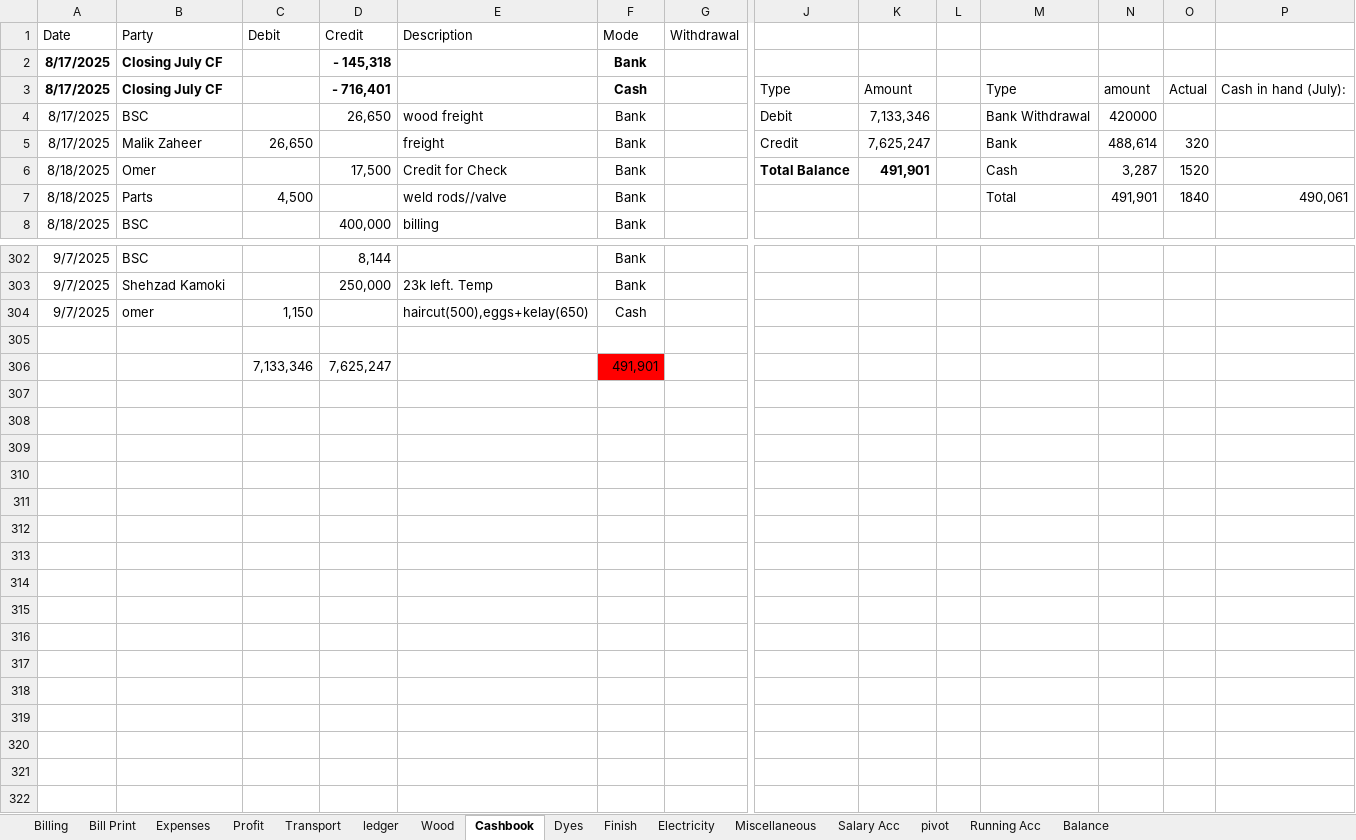
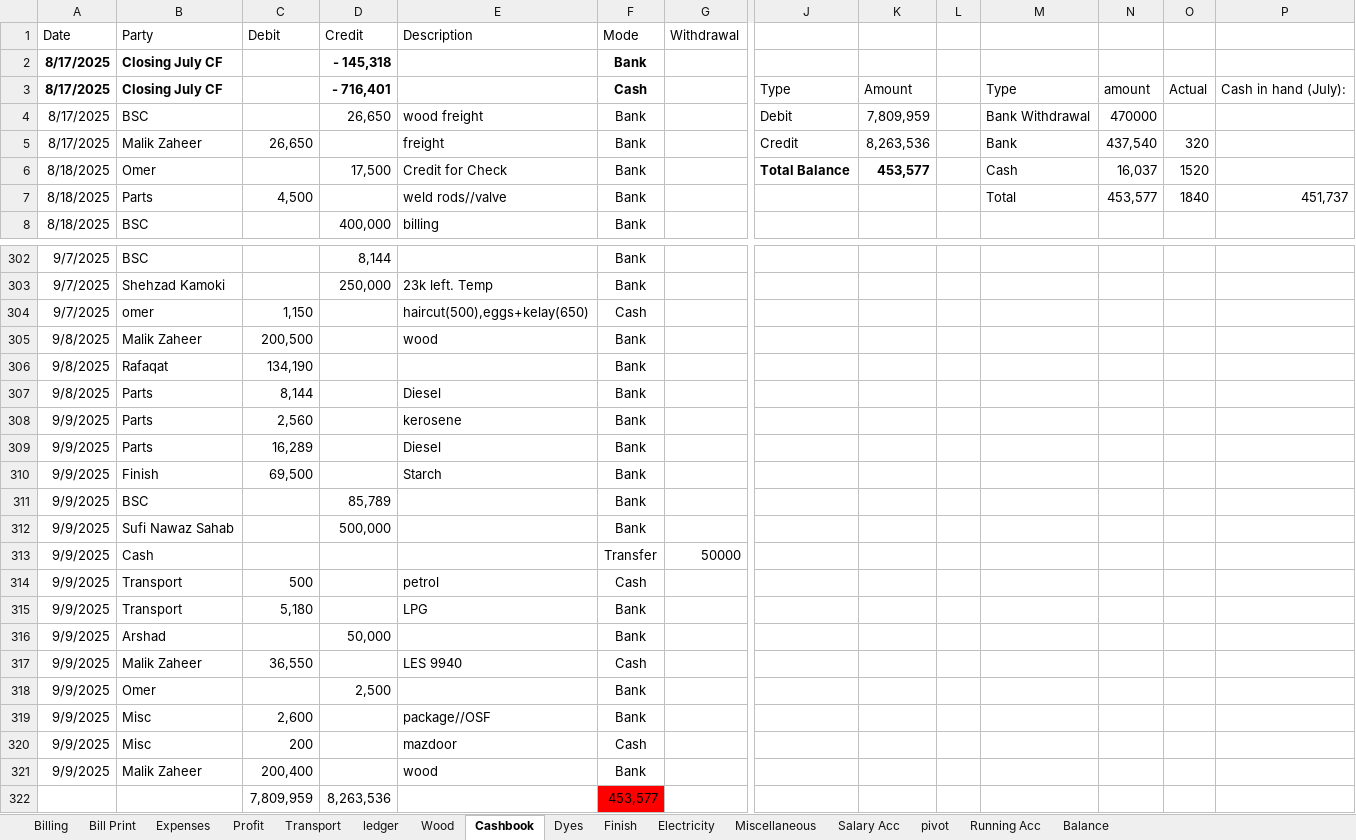
Before and after one commit to omerrazzaq4/Alhamd_dyeing, an Excel workbook: Factory_Khata_August.xlsx, sheet Cashbook, drawn as a sheet; only a part is shown, gaps mark what is left out; values as stored, in another font and other column widths than the file's, no borders; charts and pictures and table styles not drawn; removed rows and columns are numbered as before the commit, all else as after; rows hold the shown columns only; the diff covers the shown part only; the diff names each change by its address in the sheet, - before the commit and + after, or states it on an @@ line.

```diff
--- a/Factory_Khata_August.xlsx (sheet Cashbook)
+++ b/Factory_Khata_August.xlsx (sheet Cashbook)
-K4: 7,133,346
+K4: 7,809,959
-N4: 420000
+N4: 470000
-K5: 7,625,247
+K5: 8,263,536
-N5: 488,614
+N5: 437,540
-K6: 491,901
+K6: 453,577
-N6: 3,287
+N6: 16,037
-N7: 491,901
+N7: 453,577
-P7: 490,061
+P7: 451,737
-row 305: (empty)
+row 305: 9/8/2025 | Malik Zaheer | 200,500 |  | wood | Bank
-row 306:  |  | 7,133,346 | 7,625,247 |  | 491,901
+row 306: 9/8/2025 | Rafaqat | 134,190 |  |  | Bank
+row 307: 9/8/2025 | Parts | 8,144 |  | Diesel | Bank
+row 308: 9/9/2025 | Parts | 2,560 |  | kerosene | Bank
+row 309: 9/9/2025 | Parts | 16,289 |  | Diesel | Bank
+row 310: 9/9/2025 | Finish | 69,500 |  | Starch | Bank
+row 311: 9/9/2025 | BSC |  | 85,789 |  | Bank
+row 312: 9/9/2025 | Sufi Nawaz Sahab |  | 500,000 |  | Bank
+row 313: 9/9/2025 | Cash |  |  |  | Transfer | 50000
+row 314: 9/9/2025 | Transport | 500 |  | petrol | Cash
+row 315: 9/9/2025 | Transport | 5,180 |  | LPG | Bank
+row 316: 9/9/2025 | Arshad |  | 50,000 |  | Bank
+row 317: 9/9/2025 | Malik Zaheer | 36,550 |  | LES 9940 | Cash
+row 318: 9/9/2025 | Omer |  | 2,500 |  | Bank
+row 319: 9/9/2025 | Misc | 2,600 |  | package//OSF | Bank
+row 320: 9/9/2025 | Misc | 200 |  | mazdoor | Cash
+row 321: 9/9/2025 | Malik Zaheer | 200,400 |  | wood | Bank
+row 322:  |  | 7,809,959 | 8,263,536 |  | 453,577
```
Also changed, not shown: 48 edited cells elsewhere in this sheet, sheet ledger, sheet pivot, sheet Billing, sheet Wood, sheet Bill Print, sheet Finish, 5 more sheets, formulas that keep their value, charts or pictures.
